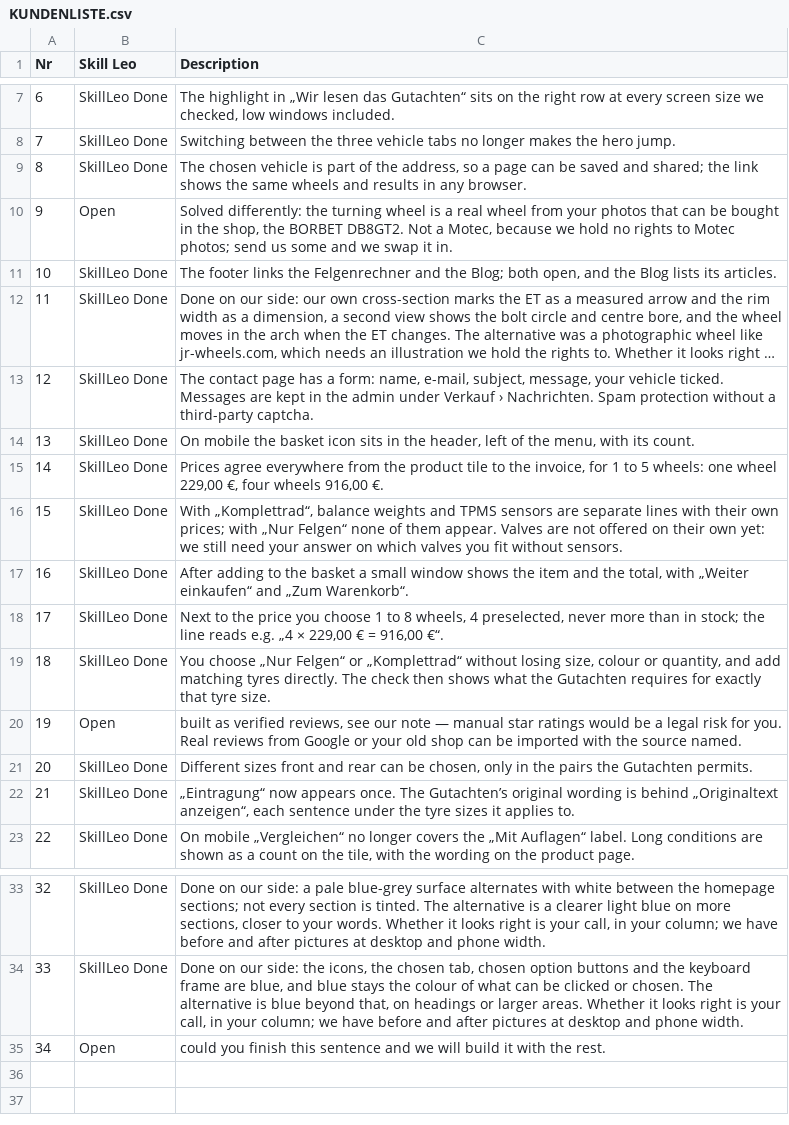
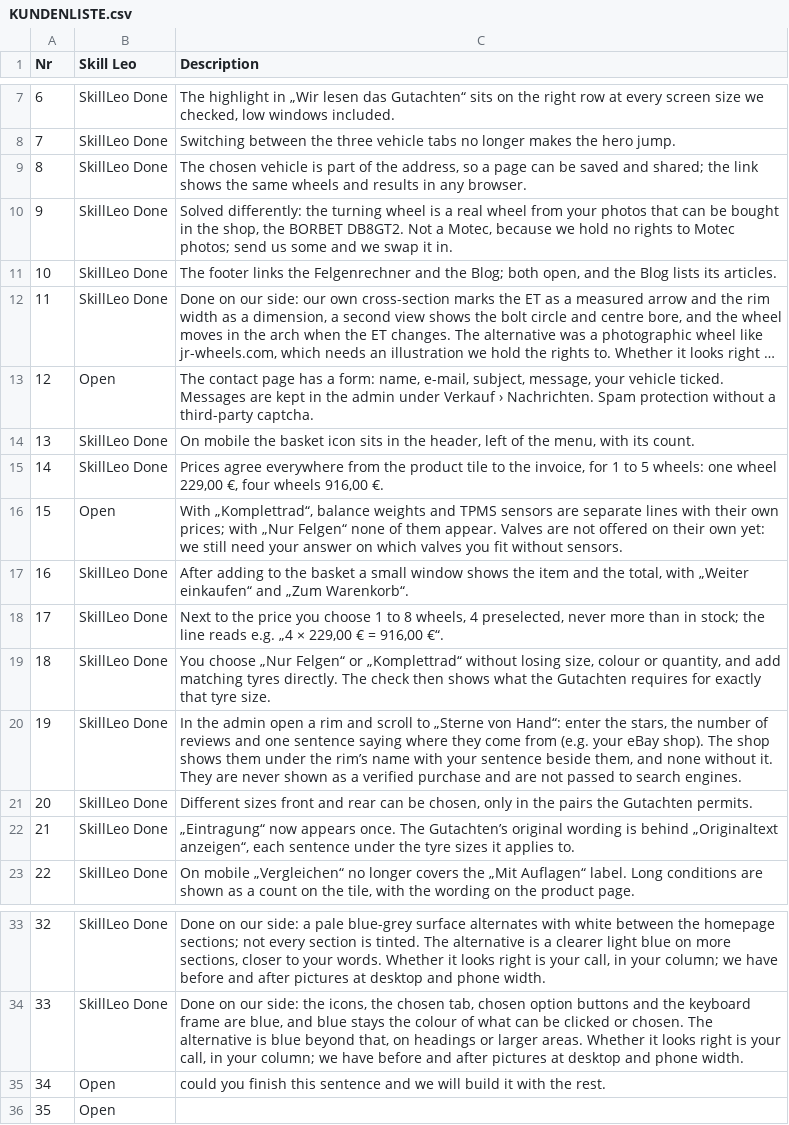
Before and after one commit to skillLeo/rimify, a CSV file: docs/review/KUNDENLISTE.csv, drawn as a sheet; only a part is shown, gaps mark what is left out; long unchanged cells end in …; removed rows and columns are numbered as before the commit, all else as after; the diff names each change by its address in the sheet, - before the commit and + after, or states it on an @@ line.

Commit message:
docs(release-22): Release 22 auf der Vorschau geprüft – Listen, Entscheidungen, HUMAN-QA
- Kundenliste: 5, 9, 12, 15, 19 und der neue Punkt 35 mit ihren Zeilen; 35 „offen“ – mit dem Schild „Demodaten“ ragt
  das Menü am Handy bei 390 px über den Rand und fehlt bei 360 px (behoben in Release 23, D-366)
- Adminliste: 207, 211, 212, 217, 218 mit ihren Zeilen und englischen Notizen; Blatt: 13 × SkillLeo Done, 5 × Open
- Vorschau-Abnahme auf 14ade3c1: alle 34 Punkte des Laufs bestanden; Blatt: 31 × SkillLeo Done, 4 × Open
  (12, 15, 34 Rückfrage; 35 offen)
- DECISIONS D-356, D-362, D-363; HUMAN-QA: HQ-16 (WebKit-Absturz in r22h, allein 8 von 8), HQ-17 besteht auf der Vorschau

```diff
--- a/docs/review/KUNDENLISTE.csv
+++ b/docs/review/KUNDENLISTE.csv
-B10 (Skill Leo): Open
+B10 (Skill Leo): SkillLeo Done
-B13 (Skill Leo): SkillLeo Done
+B13 (Skill Leo): Open
-B16 (Skill Leo): SkillLeo Done
+B16 (Skill Leo): Open
-row 20: 19 | Open | built as verified reviews, see our note — manual star ratings would be a legal risk for you. Real reviews from Google or your old shop can be imported with the source named.
+row 20: 19 | SkillLeo Done | In the admin open a rim and scroll to „Sterne von Hand“: enter the stars, the number of reviews and one sentence saying where they come from (e.g. your eBay shop). The shop shows them under the rim’s name with your sentence beside them, and none without it. They are never shown as a verified purchase and are not passed to search engines.
+row 36: 35 | Open
```
Also changed, not shown: docs/review/ADMINLISTE.csv, 12 other files.
